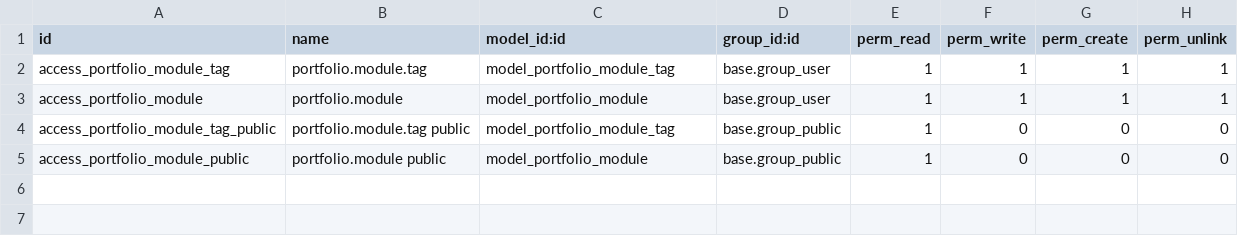
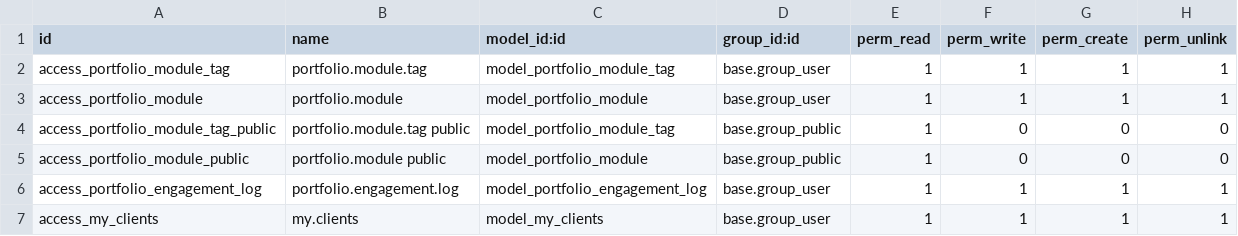
Before and after one commit to amulbabariya07/odoo-portfolio, a CSV file: portfolio/portfolio_module/security/ir.model.access.csv, drawn as a sheet; the diff names each change by its address in the sheet, - before the commit and + after, or states it on an @@ line.

Commit message:
[IMP] - Portfolio engagment

```diff
--- a/portfolio/portfolio_module/security/ir.model.access.csv
+++ b/portfolio/portfolio_module/security/ir.model.access.csv
+row 6: access_portfolio_engagement_log | portfolio.engagement.log | model_portfolio_engagement_log | base.group_user | 1 | 1 | 1 | 1
+row 7: access_my_clients | my.clients | model_my_clients | base.group_user | 1 | 1 | 1 | 1
```
Also changed, not shown: 12 other files.
